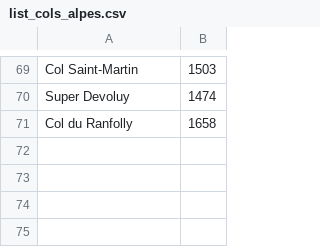
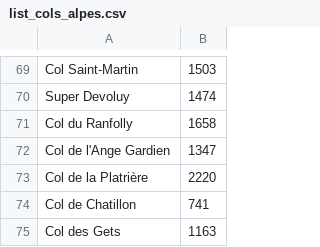
Before and after one commit to WestInDev64/graphes-cols-des-alpes, a CSV file: Docs/list_cols_alpes.csv, drawn as a sheet; only a part is shown, gaps mark what is left out.

```diff
--- a/Docs/list_cols_alpes.csv
+++ b/Docs/list_cols_alpes.csv
@@ -71 +71,5 @@ Super Devoluy;1474
 Col du Ranfolly;1658
+Col de l'Ange Gardien;1347
+Col de la Platrière;2220
+Col de Chatillon;741
+Col des Gets;1163
```
Also changed, not shown: Docs/list_access_cols.csv, Docs/list_ville_etapes.csv, 16 other files.
